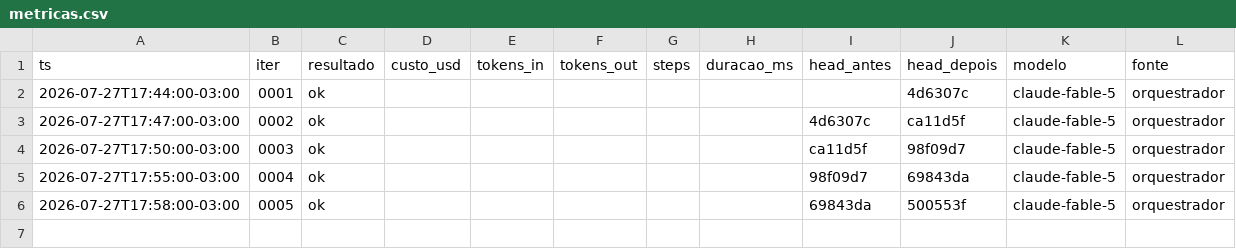
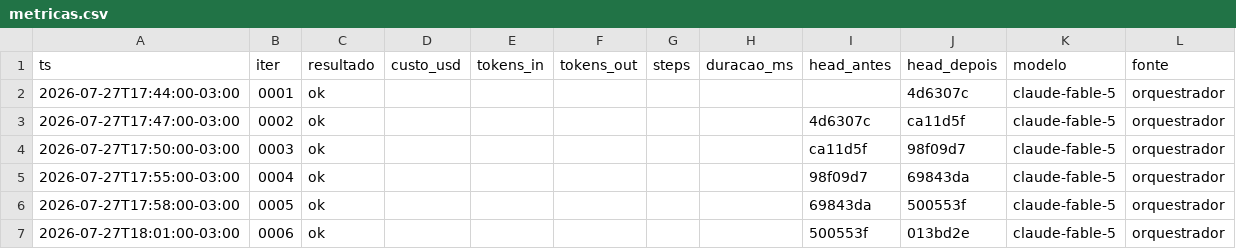
Before and after one commit to Deivison-Costaa/psx-rs, a CSV file: docs/metricas.csv, drawn as a sheet; the diff names each change by its address in the sheet, - before the commit and + after, or states it on an @@ line.

Commit message:
docs(iter): 0007 — EXEs de teste + metrica da 0006

```diff
--- a/docs/metricas.csv
+++ b/docs/metricas.csv
+row 7: 2026-07-27T18:01:00-03:00 | 0006 | ok |  |  |  |  |  | 500553f | 013bd2e | claude-fable-5 | orquestrador
```
Also changed, not shown: 3 other files.
